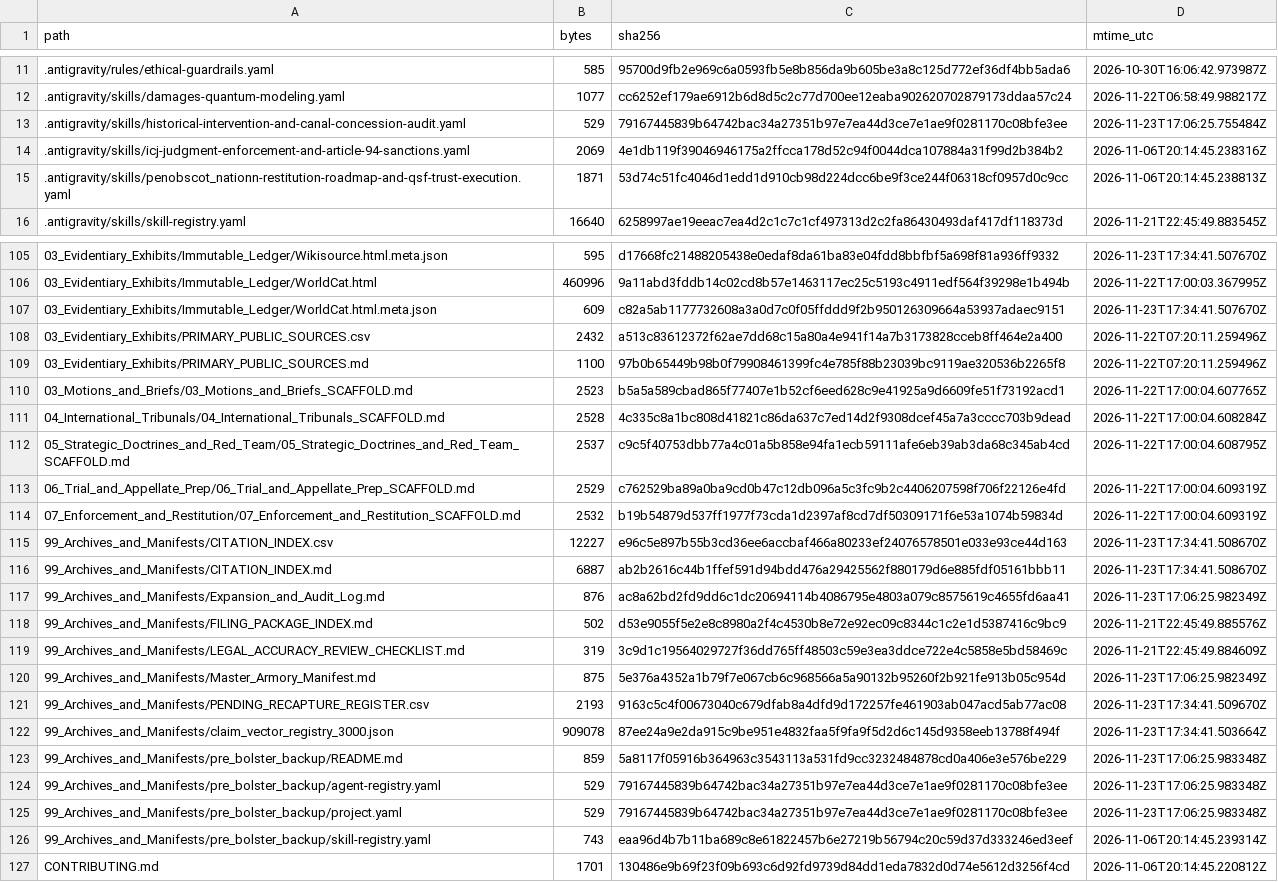
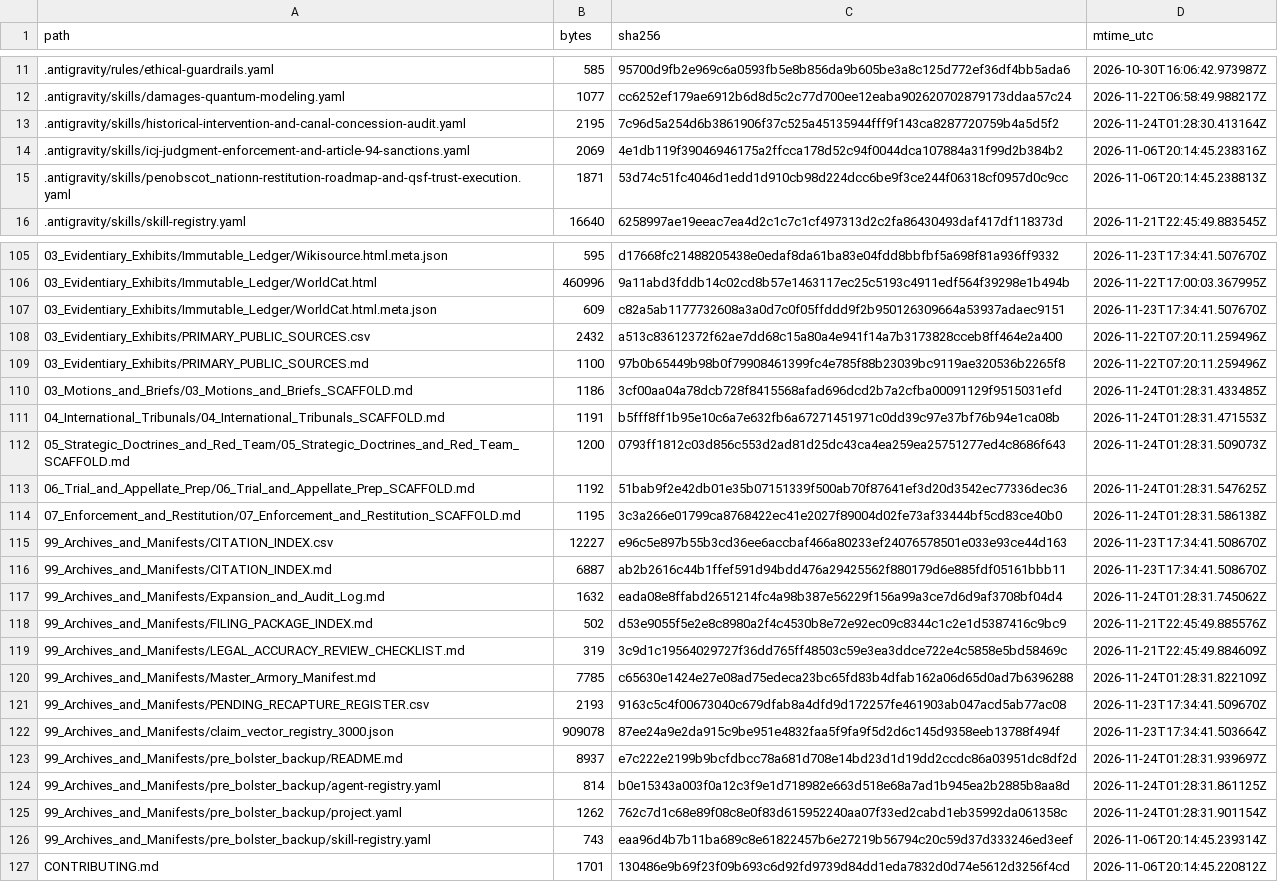
Before and after one commit to GlobalRestitutionAlliance/turtle-island-us-me-penobscot-nation-master-litigation, a CSV file: 99_Archives_and_Manifests/MANIFEST_SHA256.csv, drawn as a sheet; only a part is shown, gaps mark what is left out; the diff covers the shown part only.

```diff
--- a/99_Archives_and_Manifests/MANIFEST_SHA256.csv
+++ b/99_Archives_and_Manifests/MANIFEST_SHA256.csv
@@ -12,3 +12,3 @@ path,bytes,sha256,mtime_utc
 .antigravity/skills/damages-quantum-modeling.yaml,1077,cc6252ef179ae6912b6d8d5c2c77d700ee12eaba902620702879173ddaa57c24,2026-11-22T06:58:49.988217Z
-.antigravity/skills/historical-intervention-and-canal-concession-audit.yaml,529,79167445839b64742bac34a27351b97e7ea44d3ce7e1ae9f0281170c08bfe3ee,2026-11-23T17:06:25.755484Z
+.antigravity/skills/historical-intervention-and-canal-concession-audit.yaml,2195,7c96d5a254d6b3861906f37c525a45135944fff9f143ca8287720759b4a5d5f2,2026-11-24T01:28:30.413164Z
 .antigravity/skills/icj-judgment-enforcement-and-article-94-sanctions.yaml,2069,4e1db119f39046946175a2ffcca178d52c94f0044dca107884a31f99d2b384b2,2026-11-06T20:14:45.238316Z
@@ -109,18 +109,18 @@ path,bytes,sha256,mtime_utc
 03_Evidentiary_Exhibits/PRIMARY_PUBLIC_SOURCES.md,1100,97b0b65449b98b0f79908461399fc4e785f88b23039bc9119ae320536b2265f8,2026-11-22T07:20:11.259496Z
-03_Motions_and_Briefs/03_Motions_and_Briefs_SCAFFOLD.md,2523,b5a5a589cbad865f77407e1b52cf6eed628c9e41925a9d6609fe51f73192acd1,2026-11-22T17:00:04.607765Z
-04_International_Tribunals/04_International_Tribunals_SCAFFOLD.md,2528,4c335c8a1bc808d41821c86da637c7ed14d2f9308dcef45a7a3cccc703b9dead,2026-11-22T17:00:04.608284Z
-05_Strategic_Doctrines_and_Red_Team/05_Strategic_Doctrines_and_Red_Team_SCAFFOLD.md,2537,c9c5f40753dbb77a4c01a5b858e94fa1ecb59111afe6eb39ab3da68c345ab4cd,2026-11-22T17:00:04.608795Z
-06_Trial_and_Appellate_Prep/06_Trial_and_Appellate_Prep_SCAFFOLD.md,2529,c762529ba89a0ba9cd0b47c12db096a5c3fc9b2c4406207598f706f22126e4fd,2026-11-22T17:00:04.609319Z
-07_Enforcement_and_Restitution/07_Enforcement_and_Restitution_SCAFFOLD.md,2532,b19b54879d537ff1977f73cda1d2397af8cd7df50309171f6e53a1074b59834d,2026-11-22T17:00:04.609319Z
+03_Motions_and_Briefs/03_Motions_and_Briefs_SCAFFOLD.md,1186,3cf00aa04a78dcb728f8415568afad696dcd2b7a2cfba00091129f9515031efd,2026-11-24T01:28:31.433485Z
+04_International_Tribunals/04_International_Tribunals_SCAFFOLD.md,1191,b5fff8ff1b95e10c6a7e632fb6a67271451971c0dd39c97e37bf76b94e1ca08b,2026-11-24T01:28:31.471553Z
+05_Strategic_Doctrines_and_Red_Team/05_Strategic_Doctrines_and_Red_Team_SCAFFOLD.md,1200,0793ff1812c03d856c553d2ad81d25dc43ca4ea259ea25751277ed4c8686f643,2026-11-24T01:28:31.509073Z
+06_Trial_and_Appellate_Prep/06_Trial_and_Appellate_Prep_SCAFFOLD.md,1192,51bab9f2e42db01e35b07151339f500ab70f87641ef3d20d3542ec77336dec36,2026-11-24T01:28:31.547625Z
+07_Enforcement_and_Restitution/07_Enforcement_and_Restitution_SCAFFOLD.md,1195,3c3a266e01799ca8768422ec41e2027f89004d02fe73af33444bf5cd83ce40b0,2026-11-24T01:28:31.586138Z
 99_Archives_and_Manifests/CITATION_INDEX.csv,12227,e96c5e897b55b3cd36ee6accbaf466a80233ef24076578501e033e93ce44d163,2026-11-23T17:34:41.508670Z
 99_Archives_and_Manifests/CITATION_INDEX.md,6887,ab2b2616c44b1ffef591d94bdd476a29425562f880179d6e885fdf05161bbb11,2026-11-23T17:34:41.508670Z
-99_Archives_and_Manifests/Expansion_and_Audit_Log.md,876,ac8a62bd2fd9dd6c1dc20694114b4086795e4803a079c8575619c4655fd6aa41,2026-11-23T17:06:25.982349Z
+99_Archives_and_Manifests/Expansion_and_Audit_Log.md,1632,eada08e8ffabd2651214fc4a98b387e56229f156a99a3ce7d6d9af3708bf04d4,2026-11-24T01:28:31.745062Z
 99_Archives_and_Manifests/FILING_PACKAGE_INDEX.md,502,d53e9055f5e2e8c8980a2f4c4530b8e72e92ec09c8344c1c2e1d5387416c9bc9,2026-11-21T22:45:49.885576Z
 99_Archives_and_Manifests/LEGAL_ACCURACY_REVIEW_CHECKLIST.md,319,3c9d1c19564029727f36dd765ff48503c59e3ea3ddce722e4c5858e5bd58469c,2026-11-21T22:45:49.884609Z
-99_Archives_and_Manifests/Master_Armory_Manifest.md,875,5e376a4352a1b79f7e067cb6c968566a5a90132b95260f2b921fe913b05c954d,2026-11-23T17:06:25.982349Z
+99_Archives_and_Manifests/Master_Armory_Manifest.md,7785,c65630e1424e27e08ad75edeca23bc65fd83b4dfab162a06d65d0ad7b6396288,2026-11-24T01:28:31.822109Z
 99_Archives_and_Manifests/PENDING_RECAPTURE_REGISTER.csv,2193,9163c5c4f00673040c679dfab8a4dfd9d172257fe461903ab047acd5ab77ac08,2026-11-23T17:34:41.509670Z
 99_Archives_and_Manifests/claim_vector_registry_3000.json,909078,87ee24a9e2da915c9be951e4832faa5f9fa9f5d2d6c145d9358eeb13788f494f,2026-11-23T17:34:41.503664Z
-99_Archives_and_Manifests/pre_bolster_backup/README.md,859,5a8117f05916b364963c3543113a531fd9cc3232484878cd0a406e3e576be229,2026-11-23T17:06:25.983348Z
-99_Archives_and_Manifests/pre_bolster_backup/agent-registry.yaml,529,79167445839b64742bac34a27351b97e7ea44d3ce7e1ae9f0281170c08bfe3ee,2026-11-23T17:06:25.983348Z
-99_Archives_and_Manifests/pre_bolster_backup/project.yaml,529,79167445839b64742bac34a27351b97e7ea44d3ce7e1ae9f0281170c08bfe3ee,2026-11-23T17:06:25.983348Z
+99_Archives_and_Manifests/pre_bolster_backup/README.md,8937,e7c222e2199b9bcfdbcc78a681d708e14bd23d1d19dd2ccdc86a03951dc8df2d,2026-11-24T01:28:31.939697Z
+99_Archives_and_Manifests/pre_bolster_backup/agent-registry.yaml,814,b0e15343a003f0a12c3f9e1d718982e663d518e68a7ad1b945ea2b2885b8aa8d,2026-11-24T01:28:31.861125Z
+99_Archives_and_Manifests/pre_bolster_backup/project.yaml,1262,762c7d1c68e89f08c8e0f83d615952240aa07f33ed2cabd1eb35992da061358c,2026-11-24T01:28:31.901154Z
 99_Archives_and_Manifests/pre_bolster_backup/skill-registry.yaml,743,eaa96d4b7b11ba689c8e61822457b6e27219b56794c20c59d37d333246ed3eef,2026-11-06T20:14:45.239314Z
```
Also changed, not shown: 77 edited cells elsewhere in this file, 37 other files.
